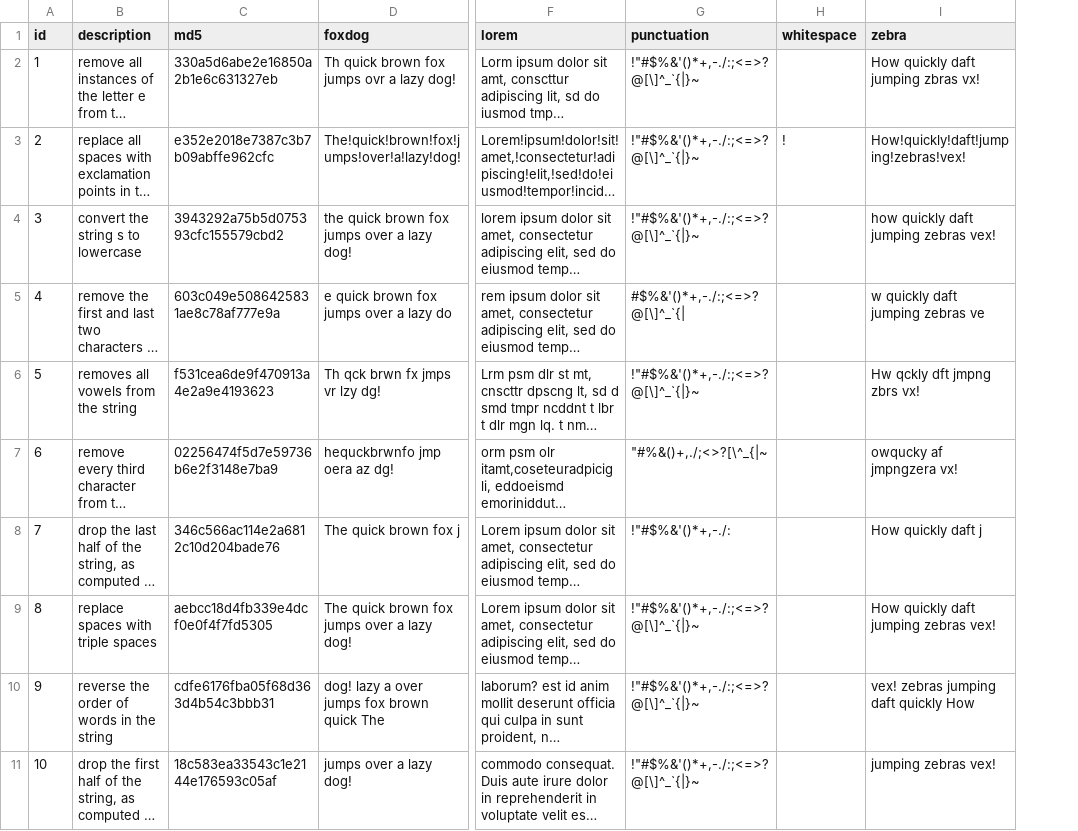
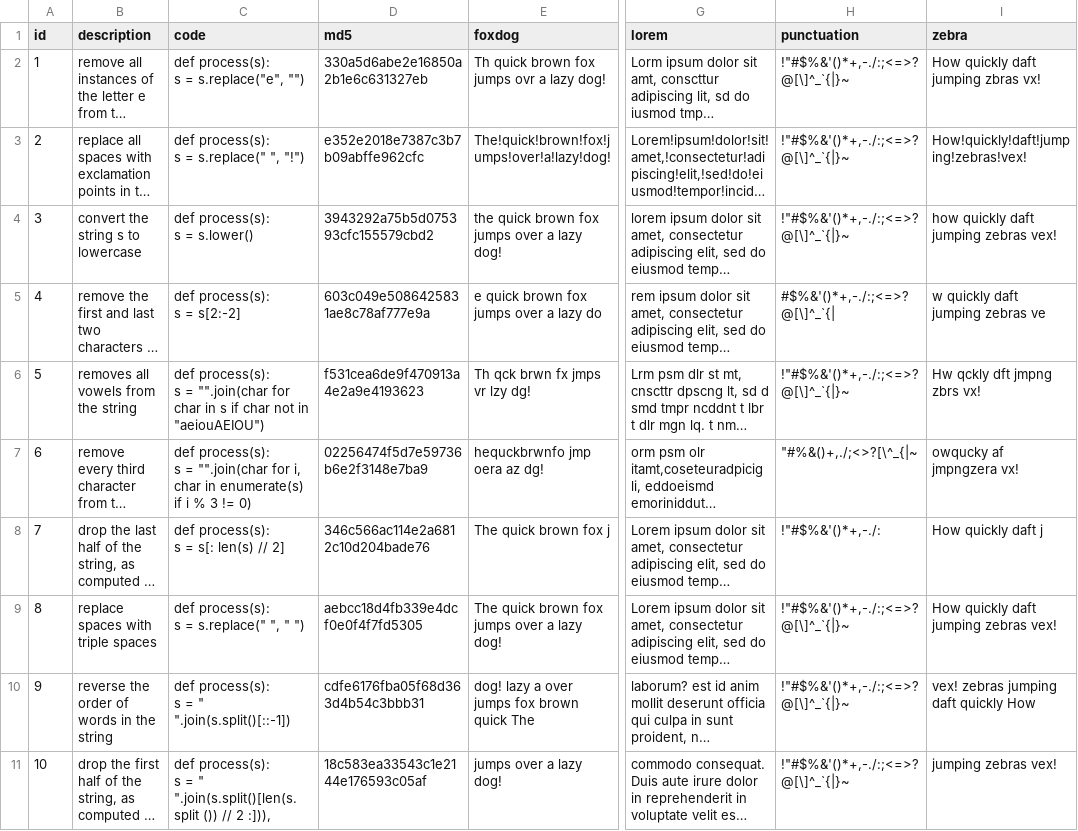
Before and after one commit to skinahan/Quirky_Quartet, a CSV file: data/synthetic_depth_1.csv, drawn as a sheet; only a part is shown, gaps mark what is left out; long unchanged cells end in …; removed rows and columns are numbered as before the commit, all else as after; ↵ is a line break in a cell; the diff names each change by its address in the sheet, - before the commit and + after, or states it on an @@ line.

```diff
--- a/data/synthetic_depth_1.csv
+++ b/data/synthetic_depth_1.csv
+column C (code), rows 2-11: def process(s): ↵ s = s.replace("e", "") | def process(s): ↵ s = s.replace(" ", "!") | def process(s): ↵ s = s.lower() | def process(s): ↵ s = s[2:-2] | def process(s): ↵ s = "".join(char for char in s if char not in "aeiouAEIOU") | def process(s): ↵ s = "".join(char for i, char in enumerate(s) if i % 3 != 0) | def process(s): ↵ s = s[: len(s) // 2] | def process(s): ↵ s = s.replace(" ", " ") | def process(s): ↵ s = " ".join(s.split()[::-1]) | def process(s): ↵ s = " ".join(s.split()[len(s.split ()) // 2 :])),
-column H (whitespace), row 3: !
```
Also changed, not shown: 32 other files.
